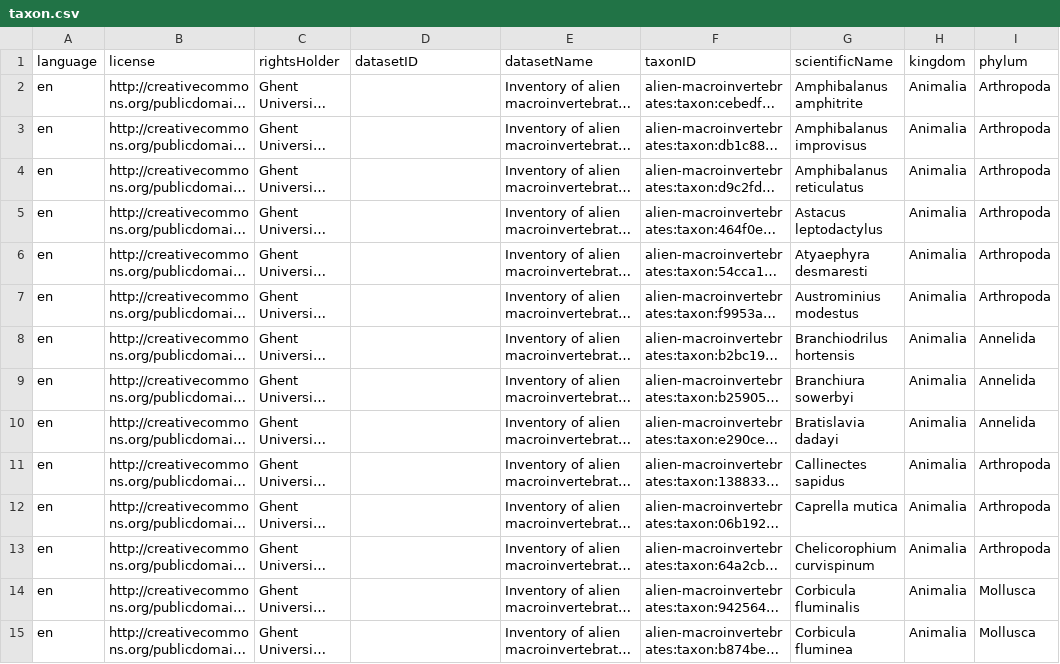
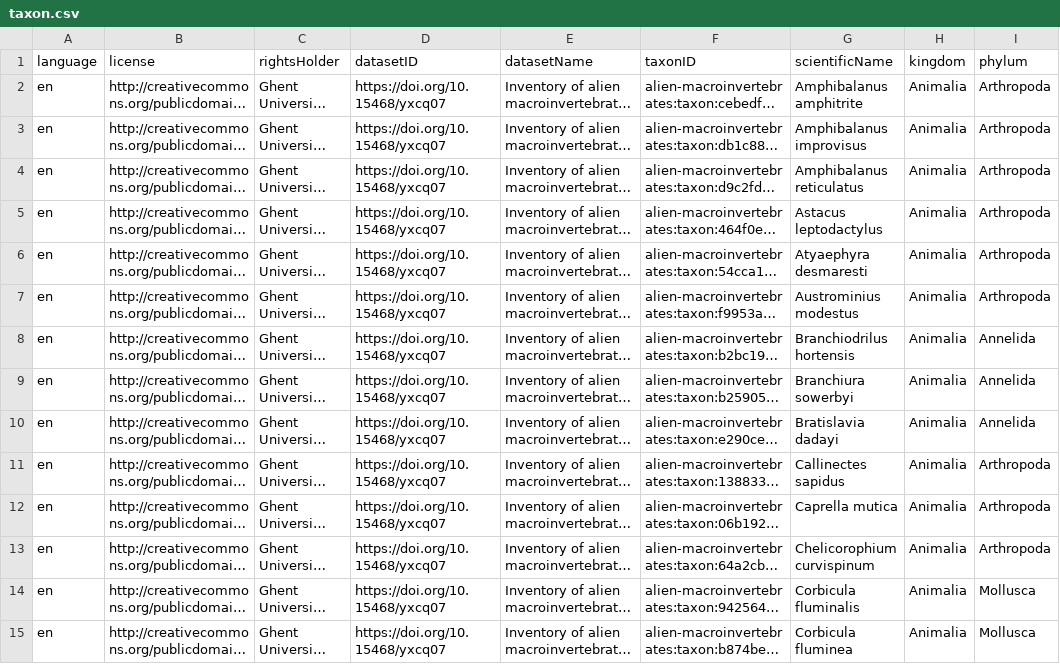
Before and after one commit to LifeWatchINBO/alien-macroinvertebrates, a CSV file: data/processed/dwc_checklist/taxon.csv, drawn as a sheet; only a part is shown; long unchanged cells end in …; the diff covers the shown part only; the diff names each change by its address in the sheet, - before the commit and + after, or states it on an @@ line.

Commit message:
Add DOI as datasetID

```diff
--- a/data/processed/dwc_checklist/taxon.csv
+++ b/data/processed/dwc_checklist/taxon.csv
-D2:D15 (datasetID): (empty)
+D2:D15 (datasetID): https://doi.org/10.15468/yxcq07
```
Also changed, not shown: 59 edited cells elsewhere in this file, 2 other files.
